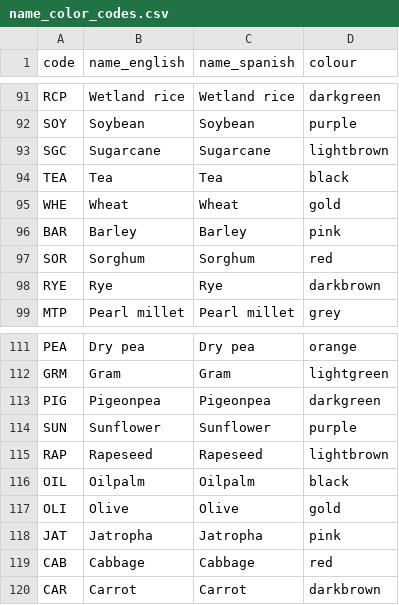
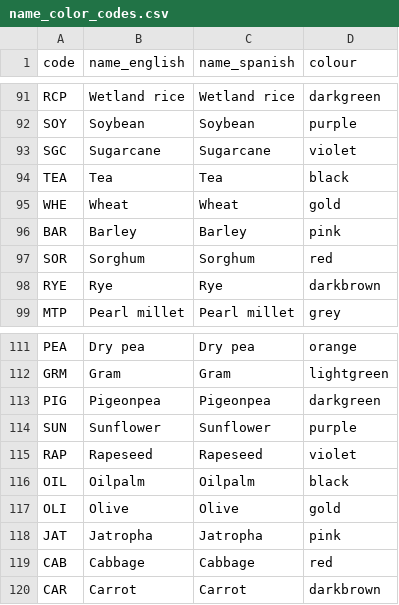
Before and after one commit to ClimateCompatibleGrowth/osemosys-cloud-visualization, a CSV file: name_color_codes.csv, drawn as a sheet; only a part is shown, gaps mark what is left out.

Commit message:
Updated name_color_codes.csv

```diff
--- a/name_color_codes.csv
+++ b/name_color_codes.csv
@@ -92,3 +92,3 @@ RCP,Wetland rice,Wetland rice,darkgreen
 SOY,Soybean,Soybean,purple
-SGC,Sugarcane,Sugarcane,lightbrown
+SGC,Sugarcane,Sugarcane,violet
 TEA,Tea,Tea,black
@@ -114,3 +114,3 @@ PIG,Pigeonpea,Pigeonpea,darkgreen
 SUN,Sunflower,Sunflower,purple
-RAP,Rapeseed,Rapeseed,lightbrown
+RAP,Rapeseed,Rapeseed,violet
 OIL,Oilpalm,Oilpalm,black
```
